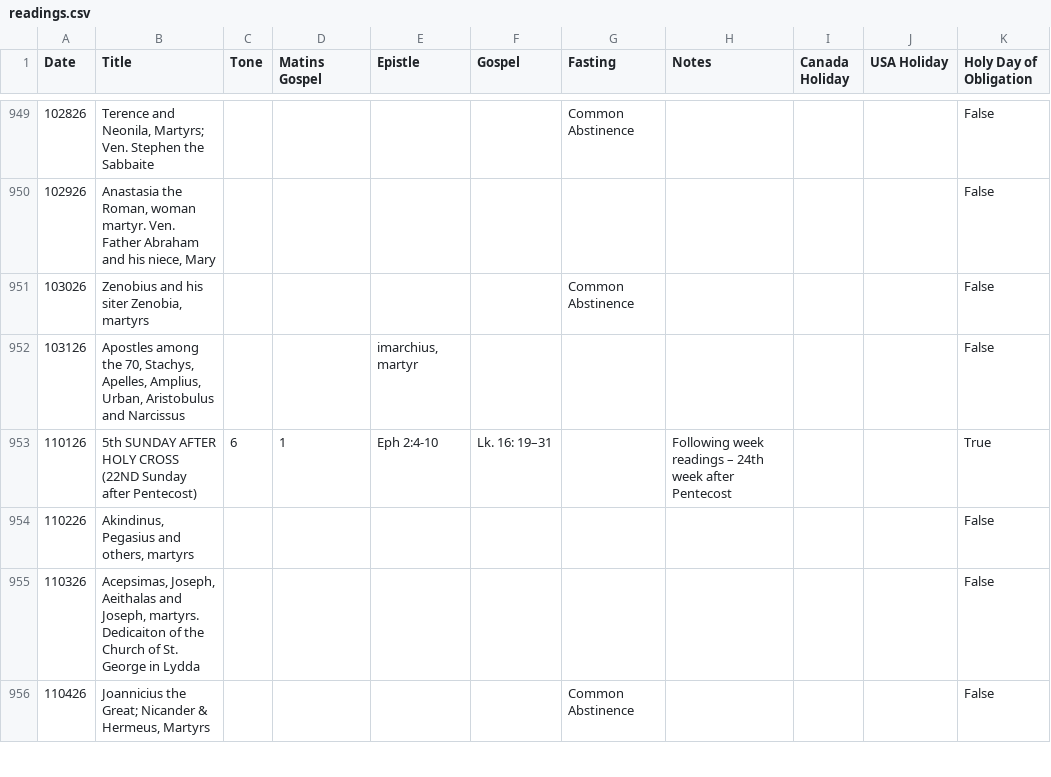
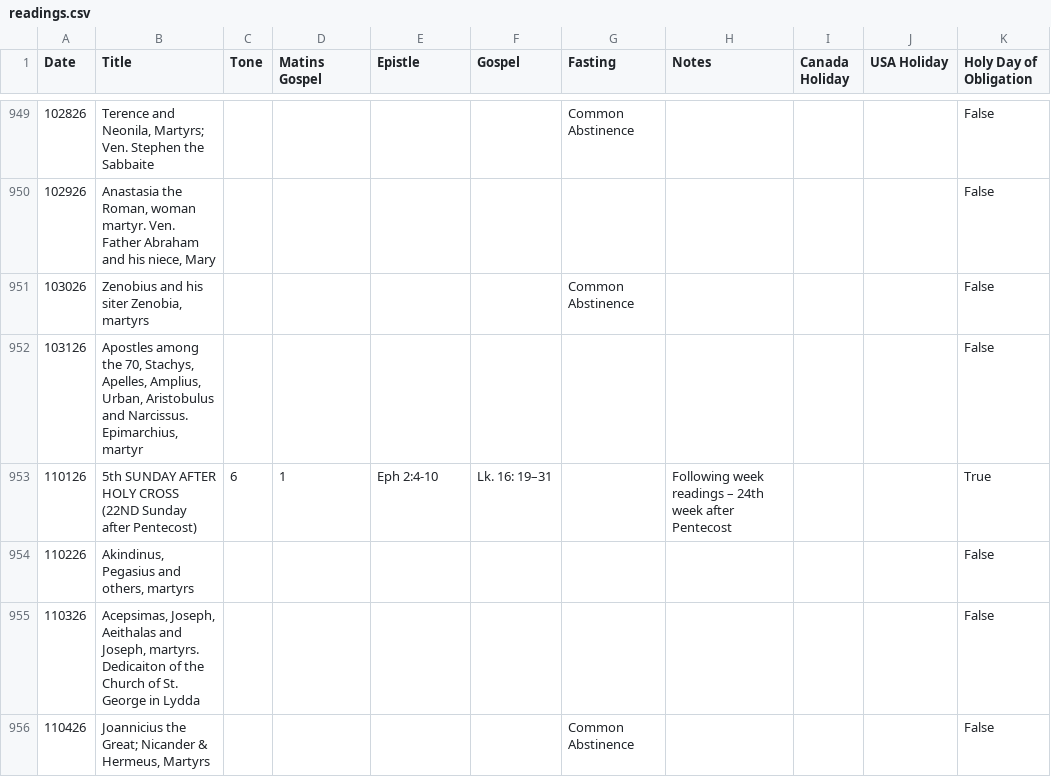
Before and after one commit to EbrahimKaram/ByzantineLiturgyReadings, a CSV file: calendars/readings.csv, drawn as a sheet; only a part is shown, gaps mark what is left out; the diff covers the shown part only; the diff names each change by its address in the sheet, - before the commit and + after, or states it on an @@ line.

Commit message:
Got the epistle readings for all holy days of obligation

```diff
--- a/calendars/readings.csv
+++ b/calendars/readings.csv
-B952 (Title): …Aristobulus and Narcissus
+B952 (Title): …Aristobulus and Narcissus. Epimarchius, martyr
-E952 (Epistle): imarchius, martyr
+E952 (Epistle): (empty)
```
Also changed, not shown: 59 edited cells elsewhere in this file, 2 other files.
